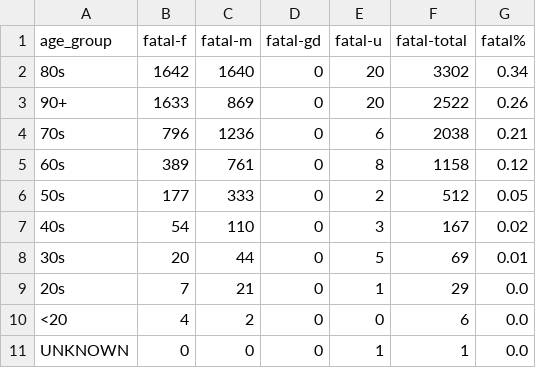
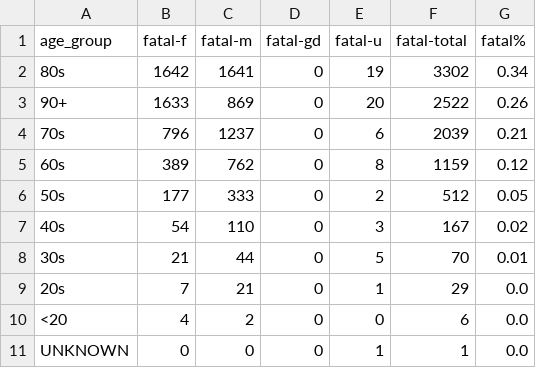
Before and after one commit to tamccullough/covon, a CSV file: datasets/2021/fatal.csv, drawn as a sheet.

```diff
--- a/datasets/2021/fatal.csv
+++ b/datasets/2021/fatal.csv
@@ -1,9 +1,9 @@
 age_group,fatal-f,fatal-m,fatal-gd,fatal-u,fatal-total,fatal%
-80s,1642,1640,0,20,3302,0.34
+80s,1642,1641,0,19,3302,0.34
 90+,1633,869,0,20,2522,0.26
-70s,796,1236,0,6,2038,0.21
-60s,389,761,0,8,1158,0.12
+70s,796,1237,0,6,2039,0.21
+60s,389,762,0,8,1159,0.12
 50s,177,333,0,2,512,0.05
 40s,54,110,0,3,167,0.02
-30s,20,44,0,5,69,0.01
+30s,21,44,0,5,70,0.01
 20s,7,21,0,1,29,0.0
```
Also changed, not shown: datasets/2021/age_groups_recent.csv, datasets/2021/all_cases.csv, 7 other files.
